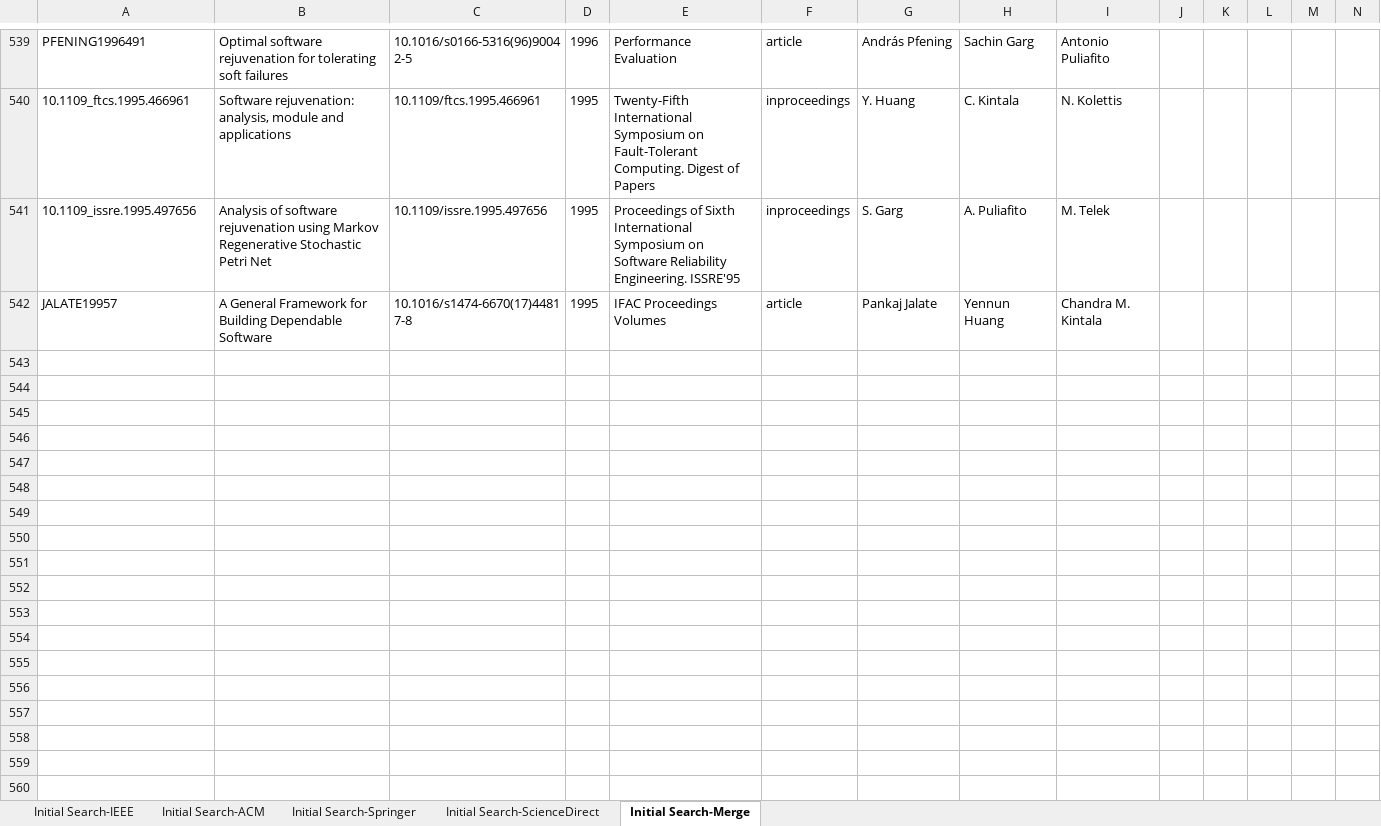
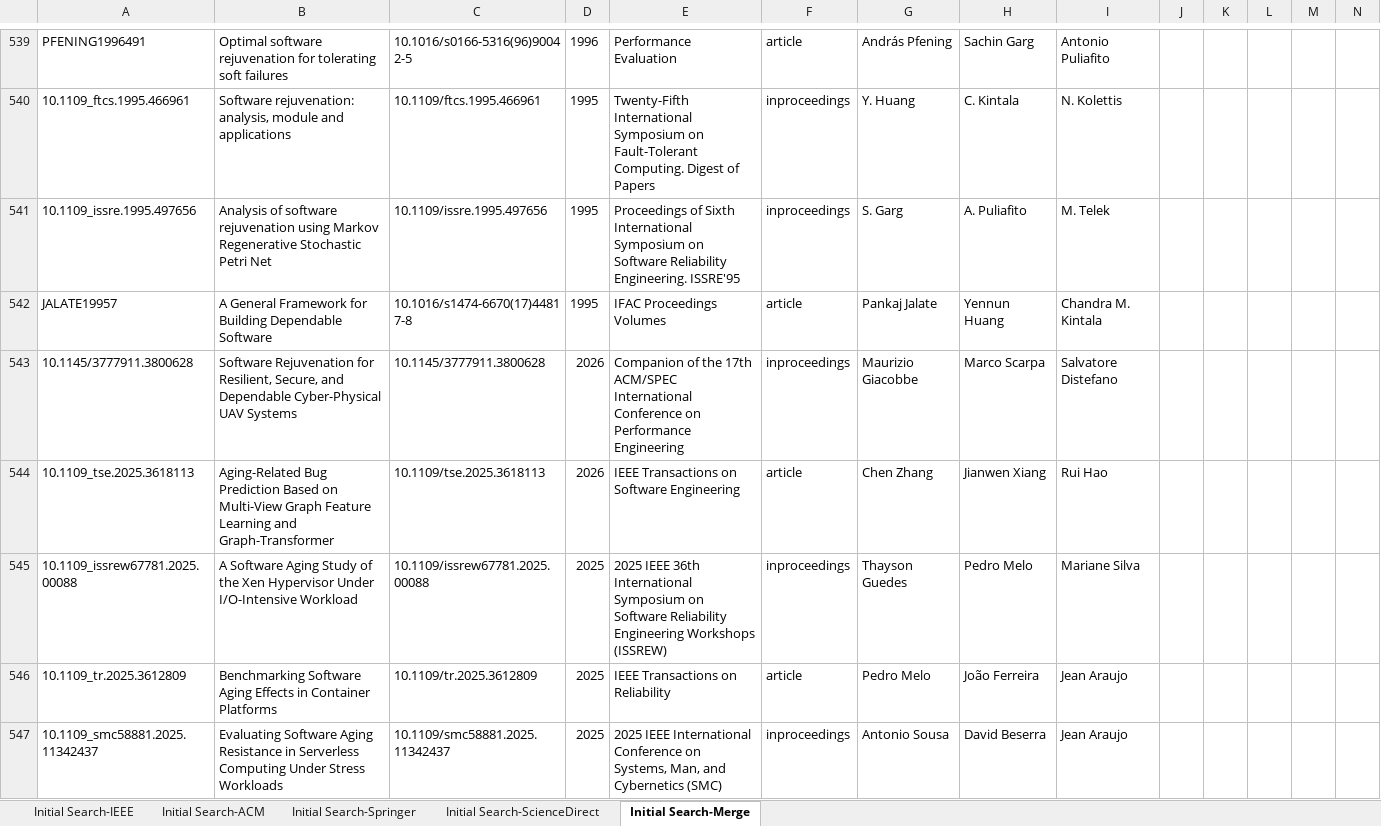
Before and after one commit to CYL-collab/SLR-of-SAR-Replication-Package, an Excel workbook: Initial Search.xlsx, sheet Initial Search-Merge, drawn as a sheet; only a part is shown, gaps mark what is left out; values as stored, in another font and other column widths than the file's, no borders; rows hold the shown columns only; the diff covers the shown part only; the diff names each change by its address in the sheet, - before the commit and + after, or states it on an @@ line.

```diff
--- a/Initial Search.xlsx (sheet Initial Search-Merge)
+++ b/Initial Search.xlsx (sheet Initial Search-Merge)
+row 543: 10.1145/3777911.3800628 | Software Rejuvenation for Resilient, Secure, and Dependable Cyber-Physical UAV Systems | 10.1145/3777911.3800628 | 2026 | Companion of the 17th ACM/SPEC International Conference on Performance Engineering | inproceedings | Maurizio Giacobbe | Marco Scarpa | Salvatore Distefano
+row 544: 10.1109_tse.2025.3618113 | Aging-Related Bug Prediction Based on Multi-View Graph Feature Learning and Graph-Transformer | 10.1109/tse.2025.3618113 | 2026 | IEEE Transactions on Software Engineering | article | Chen Zhang | Jianwen Xiang | Rui Hao
+row 545: 10.1109_issrew67781.2025.00088 | A Software Aging Study of the Xen Hypervisor Under I/O-Intensive Workload | 10.1109/issrew67781.2025.00088 | 2025 | 2025 IEEE 36th International Symposium on Software Reliability Engineering Workshops (ISSREW) | inproceedings | Thayson Guedes | Pedro Melo | Mariane Silva
+row 546: 10.1109_tr.2025.3612809 | Benchmarking Software Aging Effects in Container Platforms | 10.1109/tr.2025.3612809 | 2025 | IEEE Transactions on Reliability | article | Pedro Melo | João Ferreira | Jean Araujo
+row 547: 10.1109_smc58881.2025.11342437 | Evaluating Software Aging Resistance in Serverless Computing Under Stress Workloads | 10.1109/smc58881.2025.11342437 | 2025 | 2025 IEEE International Conference on Systems, Man, and Cybernetics (SMC) | inproceedings | Antonio Sousa | David Beserra | Jean Araujo
```
Also changed, not shown: 13 added rows elsewhere in this sheet, sheet Initial Search-IEEE, sheet Initial Search-ScienceDirect, sheet Initial Search-Springer, sheet Initial Search-ACM, Selection by Criteria.xlsx, 10 other files.
